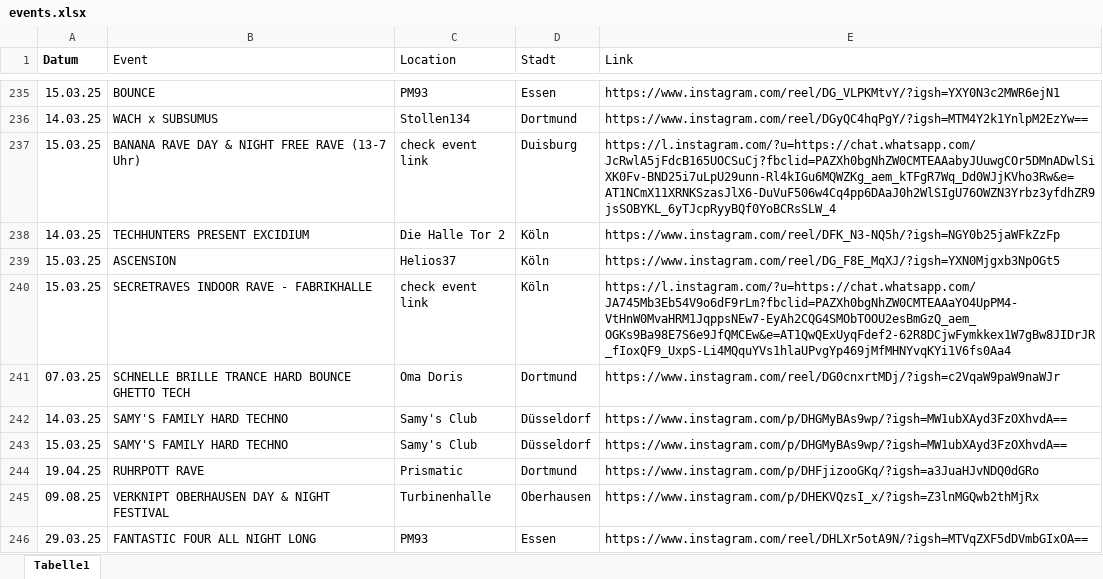
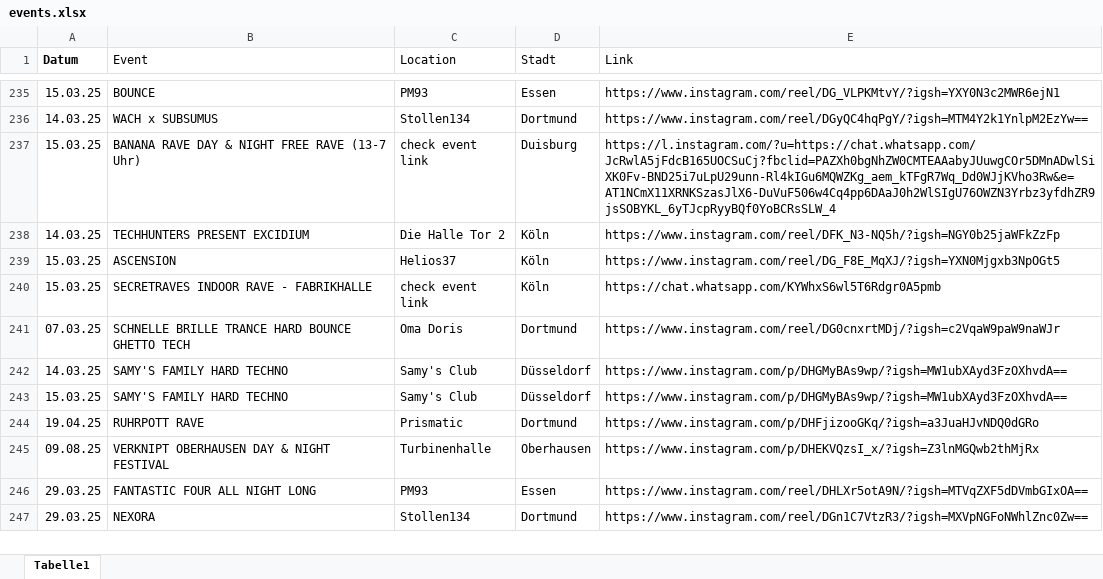
Before and after one commit to rafaelthetrue/rafaelthetrue.github.io, an Excel workbook: events.xlsx, sheet Tabelle1, drawn as a sheet; only a part is shown, gaps mark what is left out; values as stored, in another font and other column widths than the file's, no borders; the diff names each change by its address in the sheet, - before the commit and + after, or states it on an @@ line.

Commit message:
Add files via upload

```diff
--- a/events.xlsx (sheet Tabelle1)
+++ b/events.xlsx (sheet Tabelle1)
-E240 (Link): https://l.instagram.com/?u=https://chat.whatsapp.com/JA745Mb3Eb54V9o6dF9rLm?fbclid=PAZXh0bgNhZW0CMTEAAaYO4UpPM4-VtHnW0MvaHRM1JqppsNEw7-EyAh2CQG4SMObTOOU2esBmGzQ_aem_OGKs9Ba98E7S6e9JfQMCEw&e=AT1QwQExUyqFdef2-62R8DCjwFymkkex1W7gBw8JIDrJR_fIoxQF9_UxpS-Li4MQquYVs1hlaUPvgYp469jMfMHNYvqKYi1V6fs0Aa4
+E240 (Link): https://chat.whatsapp.com/KYWhxS6wl5T6Rdgr0A5pmb
+row 247: 29.03.25 | NEXORA | Stollen134 | Dortmund | https://www.instagram.com/reel/DGn1C7VtzR3/?igsh=MXVpNGFoNWhlZnc0Zw==
```
